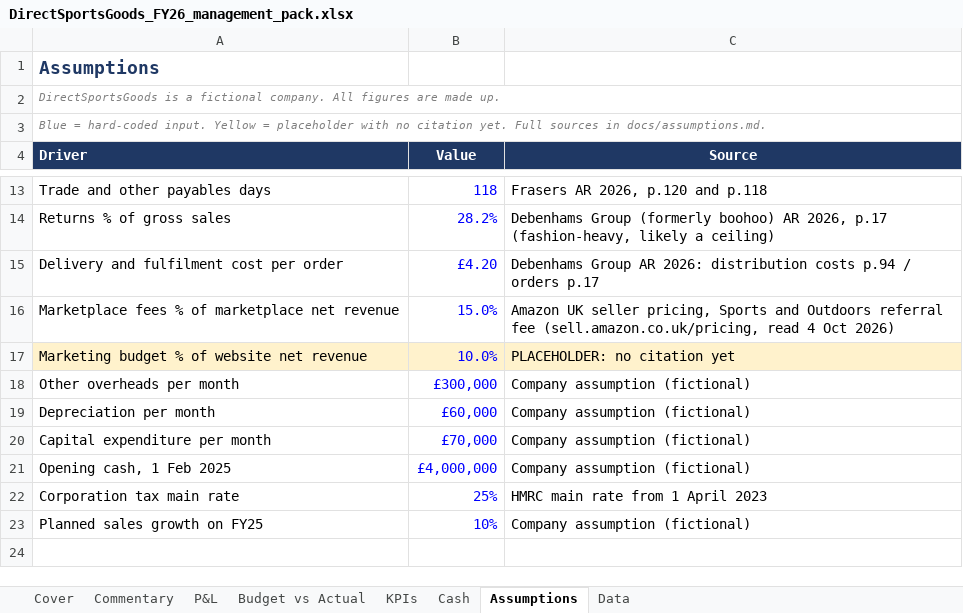
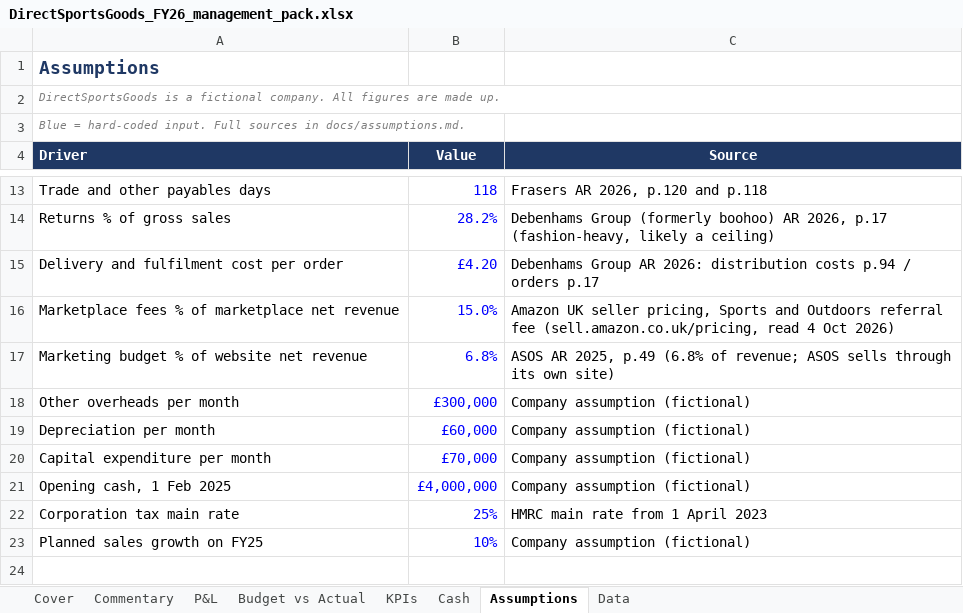
Before and after one commit to Astrii1/directsportsgoods, an Excel workbook: pack/DirectSportsGoods_FY26_management_pack.xlsx, sheet Assumptions, drawn as a sheet; only a part is shown, gaps mark what is left out; values as stored, in another font and other column widths than the file's, no borders; the diff names each change by its address in the sheet, - before the commit and + after, or states it on an @@ line.

```diff
--- a/pack/DirectSportsGoods_FY26_management_pack.xlsx (sheet Assumptions)
+++ b/pack/DirectSportsGoods_FY26_management_pack.xlsx (sheet Assumptions)
-A3 (Driver): …hard-coded input. Yellow = placeholder with no citation yet. Full sources…
+A3 (Driver): …hard-coded input. Full sources…
-A17:C17 fill: #FFF2CC
+A17:C17 fill: none
-B17 (Value): 10.0%
+B17 (Value): 6.8%
-C17 (Source): PLACEHOLDER: no citation yet
+C17 (Source): ASOS AR 2025, p.49 (6.8% of revenue; ASOS sells through its own site)
```
Also changed, not shown: sheet Data, sheet Budget vs Actual, sheet Commentary, sheet P&L, sheet KPIs, sheet Cover, pack/DirectSportsGoods_acquisition.xlsx, pack/DirectSportsGoods_forecast.xlsx, 13 other files.
